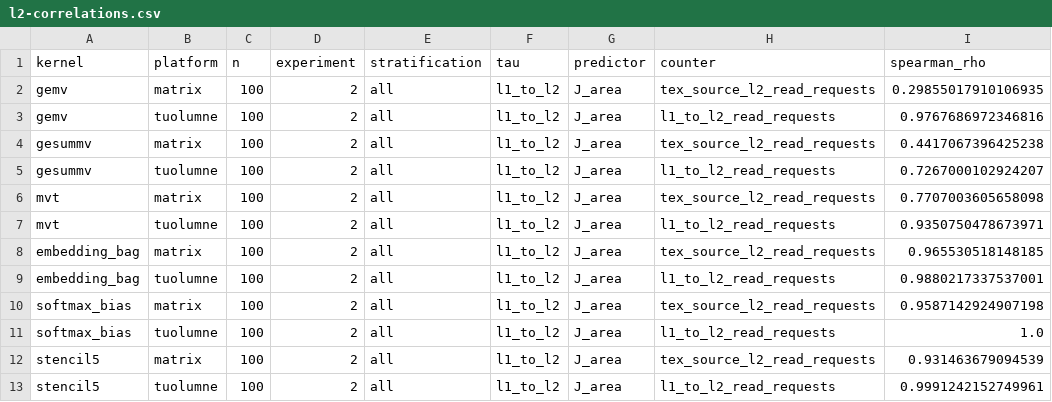
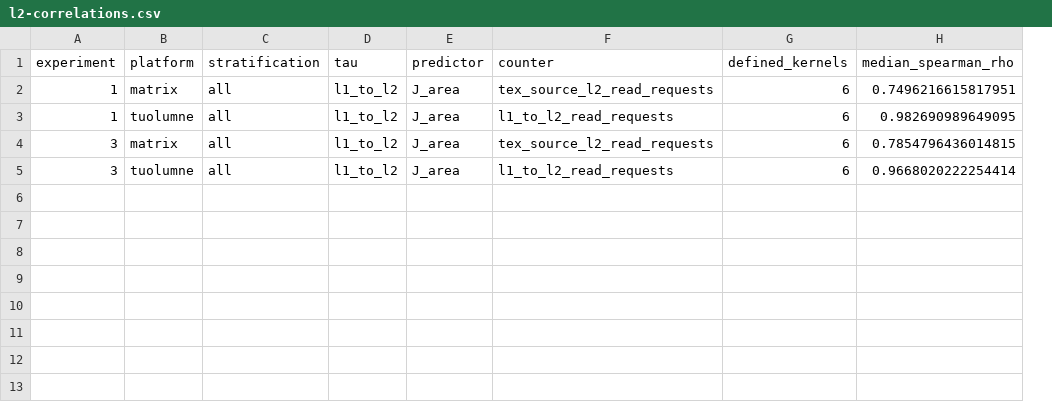
Before and after one commit to Dando18/laqs, a CSV file: notes/pilot-counters/l2-correlations.csv, drawn as a sheet; removed rows and columns are numbered as before the commit, all else as after; the diff names each change by its address in the sheet, - before the commit and + after, or states it on an @@ line.

```diff
--- a/notes/pilot-counters/l2-correlations.csv
+++ b/notes/pilot-counters/l2-correlations.csv
-column A (kernel), rows 2-5: gemv | gemv | gesummv | gesummv
+column A (experiment), rows 2-5: 1 | 1 | 3 | 3
-column C (n), rows 2-5: all 100
-column D (experiment), rows 2-5: all 2
-column I (spearman_rho), rows 2-5: 0.29855017910106935 | 0.9767686972346816 | 0.4417067396425238 | 0.7267000102924207
+column G (defined_kernels), rows 2-5: all 6
+column H (median_spearman_rho), rows 2-5: 0.7496216615817951 | 0.982690989649095 | 0.7854796436014815 | 0.9668020222254414
-row 6: mvt | matrix | 100 | 2 | all | l1_to_l2 | J_area | tex_source_l2_read_requests | 0.7707003605658098
-row 7: mvt | tuolumne | 100 | 2 | all | l1_to_l2 | J_area | l1_to_l2_read_requests | 0.9350750478673971
-row 8: embedding_bag | matrix | 100 | 2 | all | l1_to_l2 | J_area | tex_source_l2_read_requests | 0.965530518148185
-row 9: embedding_bag | tuolumne | 100 | 2 | all | l1_to_l2 | J_area | l1_to_l2_read_requests | 0.9880217337537001
-row 10: softmax_bias | matrix | 100 | 2 | all | l1_to_l2 | J_area | tex_source_l2_read_requests | 0.9587142924907198
-row 11: softmax_bias | tuolumne | 100 | 2 | all | l1_to_l2 | J_area | l1_to_l2_read_requests | 1.0
-row 12: stencil5 | matrix | 100 | 2 | all | l1_to_l2 | J_area | tex_source_l2_read_requests | 0.931463679094539
-row 13: stencil5 | tuolumne | 100 | 2 | all | l1_to_l2 | J_area | l1_to_l2_read_requests | 0.9991242152749961
```
Also changed, not shown: 31 other files.
